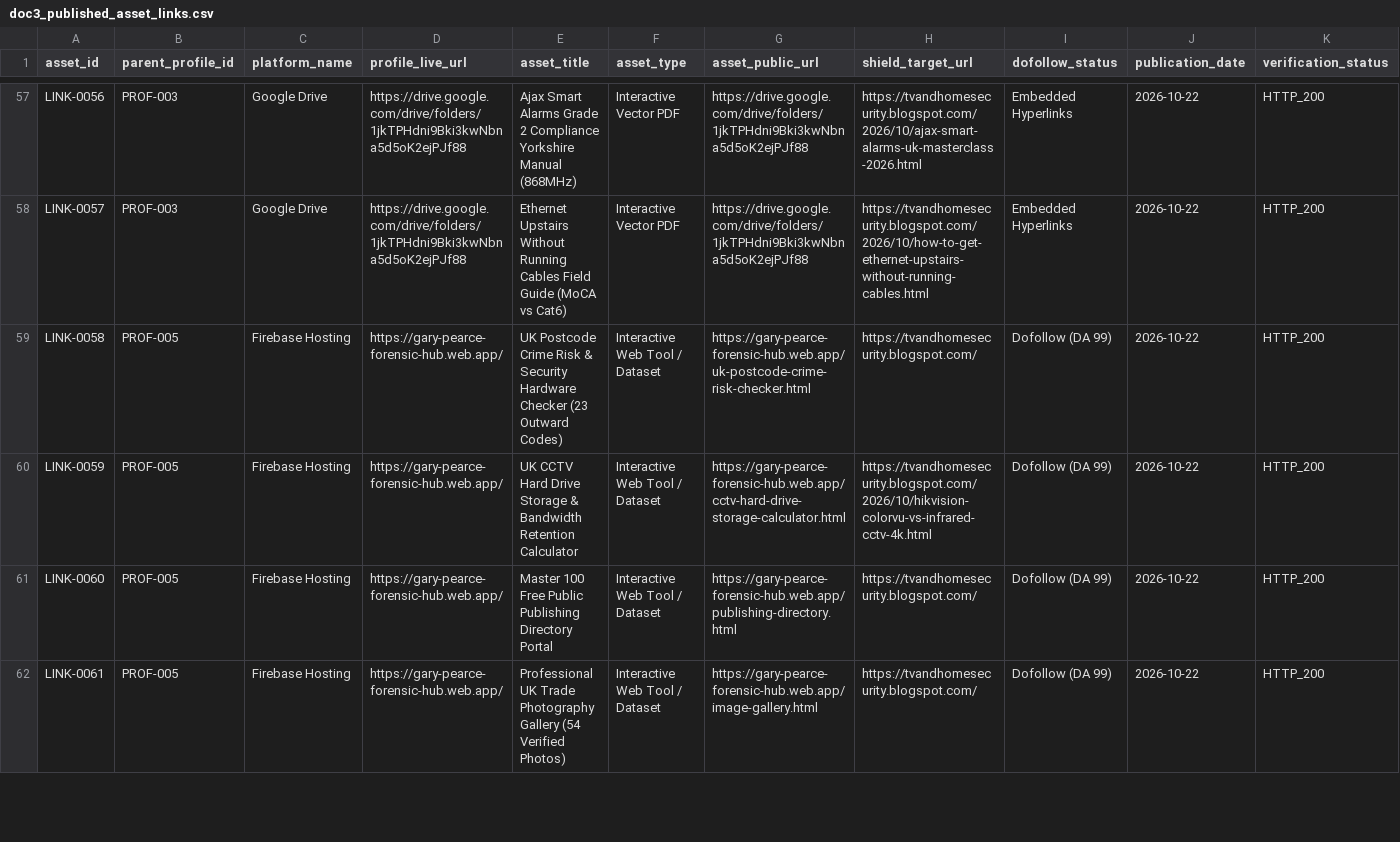
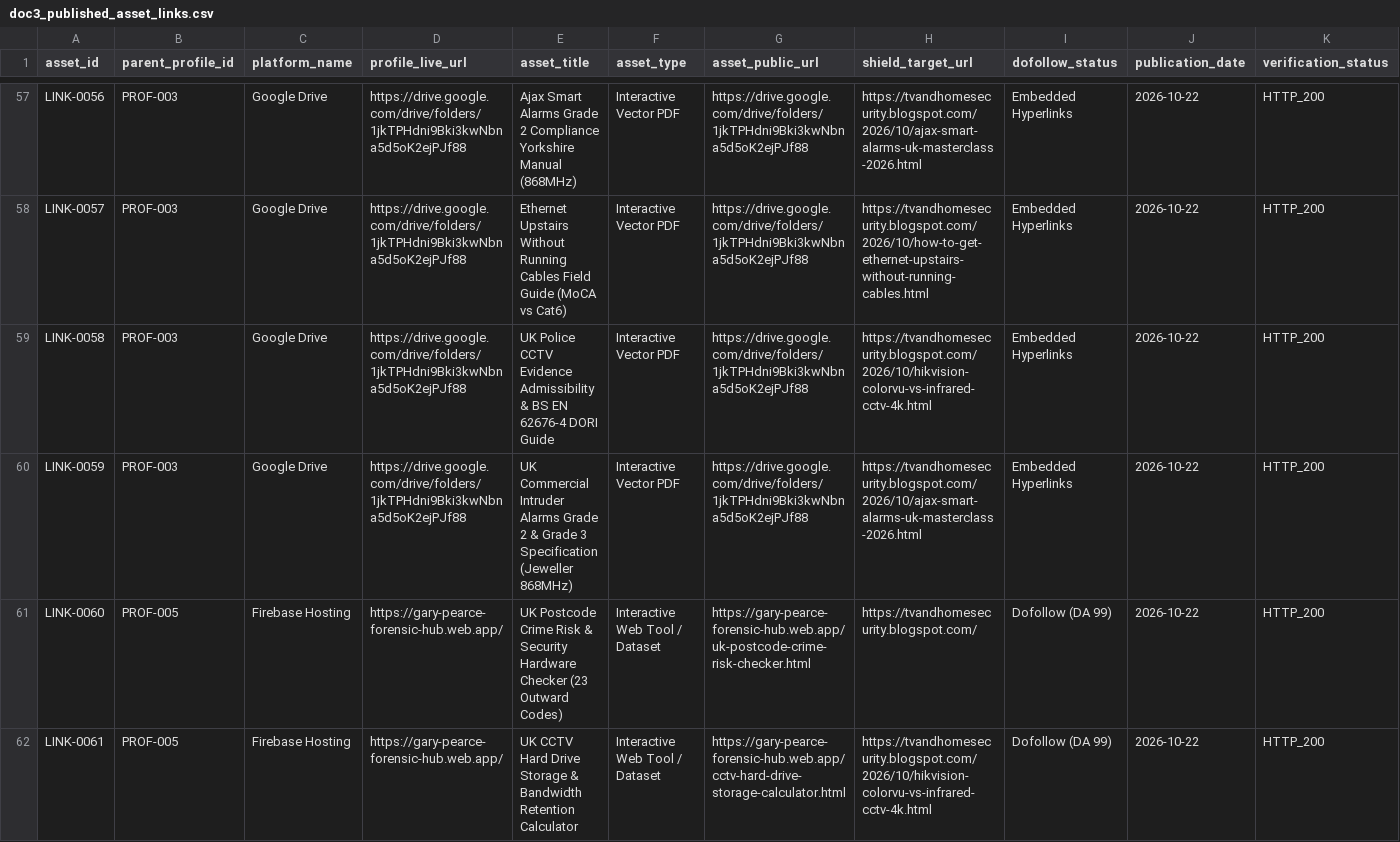
Before and after one commit to gazpearce/cctv-security-hub, a CSV file: doc3_published_asset_links.csv, drawn as a sheet; only a part is shown, gaps mark what is left out; the diff covers the shown part only.

```diff
--- a/doc3_published_asset_links.csv
+++ b/doc3_published_asset_links.csv
@@ -58,5 +58,5 @@ LINK-0056,PROF-003,Google Drive,https://drive.google.com/drive/folders/1jkTPHdni
 LINK-0057,PROF-003,Google Drive,https://drive.google.com/drive/folders/1jkTPHdni9Bki3kwNbna5d5oK2ejPJf88,Ethernet Upstairs Without Running Cables Field Guide (MoCA vs Cat6),Interactive Vector PDF,https://drive.google.com/drive/folders/1jkTPHdni9Bki3kwNbna5d5oK2ejPJf88,https://tvandhomesecurity.blogspot.com/2026/10/how-to-get-ethernet-upstairs-without-running-cables.html,Embedded Hyperlinks,2026-10-22,HTTP_200
-LINK-0058,PROF-005,Firebase Hosting,https://gary-pearce-forensic-hub.web.app/,UK Postcode Crime Risk & Security Hardware Checker (23 Outward Codes),Interactive Web Tool / Dataset,https://gary-pearce-forensic-hub.web.app/uk-postcode-crime-risk-checker.html,https://tvandhomesecurity.blogspot.com/,Dofollow (DA 99),2026-10-22,HTTP_200
-LINK-0059,PROF-005,Firebase Hosting,https://gary-pearce-forensic-hub.web.app/,UK CCTV Hard Drive Storage & Bandwidth Retention Calculator,Interactive Web Tool / Dataset,https://gary-pearce-forensic-hub.web.app/cctv-hard-drive-storage-calculator.html,https://tvandhomesecurity.blogspot.com/2026/10/hikvision-colorvu-vs-infrared-cctv-4k.html,Dofollow (DA 99),2026-10-22,HTTP_200
-LINK-0060,PROF-005,Firebase Hosting,https://gary-pearce-forensic-hub.web.app/,Master 100 Free Public Publishing Directory Portal,Interactive Web Tool / Dataset,https://gary-pearce-forensic-hub.web.app/publishing-directory.html,https://tvandhomesecurity.blogspot.com/,Dofollow (DA 99),2026-10-22,HTTP_200
-LINK-0061,PROF-005,Firebase Hosting,https://gary-pearce-forensic-hub.web.app/,Professional UK Trade Photography Gallery (54 Verified Photos),Interactive Web Tool / Dataset,https://gary-pearce-forensic-hub.web.app/image-gallery.html,https://tvandhomesecurity.blogspot.com/,Dofollow (DA 99),2026-10-22,HTTP_200
+LINK-0058,PROF-003,Google Drive,https://drive.google.com/drive/folders/1jkTPHdni9Bki3kwNbna5d5oK2ejPJf88,UK Police CCTV Evidence Admissibility & BS EN 62676-4 DORI Guide,Interactive Vector PDF,https://drive.google.com/drive/folders/1jkTPHdni9Bki3kwNbna5d5oK2ejPJf88,https://tvandhomesecurity.blogspot.com/2026/10/hikvision-colorvu-vs-infrared-cctv-4k.html,Embedded Hyperlinks,2026-10-22,HTTP_200
+LINK-0059,PROF-003,Google Drive,https://drive.google.com/drive/folders/1jkTPHdni9Bki3kwNbna5d5oK2ejPJf88,UK Commercial Intruder Alarms Grade 2 & Grade 3 Specification (Jeweller 868MHz),Interactive Vector PDF,https://drive.google.com/drive/folders/1jkTPHdni9Bki3kwNbna5d5oK2ejPJf88,https://tvandhomesecurity.blogspot.com/2026/10/ajax-smart-alarms-uk-masterclass-2026.html,Embedded Hyperlinks,2026-10-22,HTTP_200
+LINK-0060,PROF-005,Firebase Hosting,https://gary-pearce-forensic-hub.web.app/,UK Postcode Crime Risk & Security Hardware Checker (23 Outward Codes),Interactive Web Tool / Dataset,https://gary-pearce-forensic-hub.web.app/uk-postcode-crime-risk-checker.html,https://tvandhomesecurity.blogspot.com/,Dofollow (DA 99),2026-10-22,HTTP_200
+LINK-0061,PROF-005,Firebase Hosting,https://gary-pearce-forensic-hub.web.app/,UK CCTV Hard Drive Storage & Bandwidth Retention Calculator,Interactive Web Tool / Dataset,https://gary-pearce-forensic-hub.web.app/cctv-hard-drive-storage-calculator.html,https://tvandhomesecurity.blogspot.com/2026/10/hikvision-colorvu-vs-infrared-cctv-4k.html,Dofollow (DA 99),2026-10-22,HTTP_200
```
Also changed, not shown: 4 added rows and 38 edited cells elsewhere in this file, doc1_route_domains_directory.csv, doc2_established_profiles_list.csv, 14 other files.
